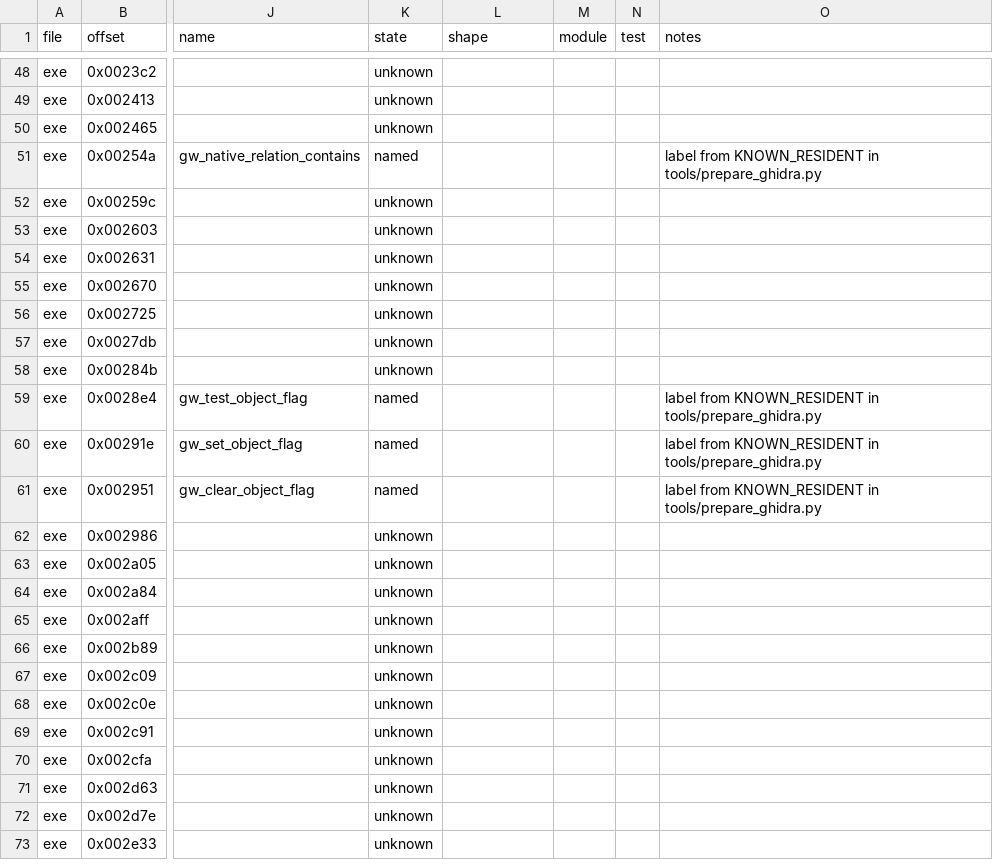
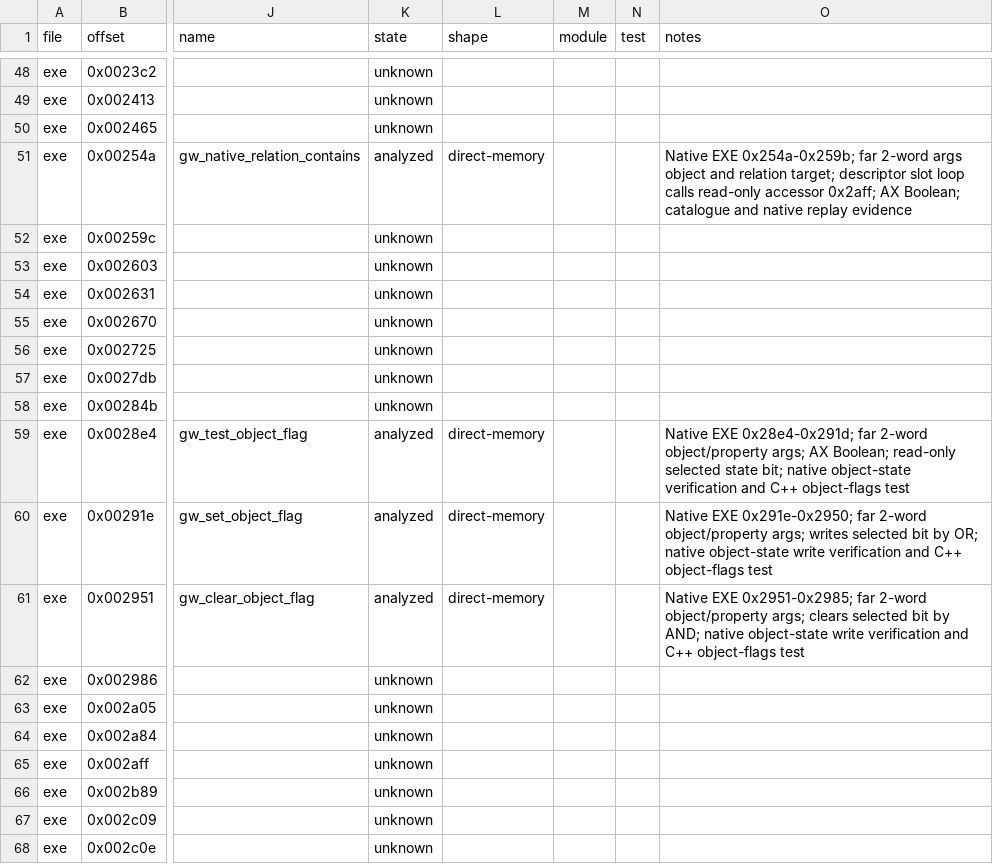
Before and after one commit to Grumbel/gateway-port, a TSV file: decomp/functions.tsv, drawn as a sheet; only a part is shown, gaps mark what is left out; the shorter side is filled out with more unchanged rows; the diff names each change by its address in the sheet, - before the commit and + after, or states it on an @@ line.

```diff
--- a/decomp/functions.tsv
+++ b/decomp/functions.tsv
-K51 (state): named
+K51 (state): analyzed
-L51 (shape): (empty)
+L51 (shape): direct-memory
-O51 (notes): label from KNOWN_RESIDENT in tools/prepare_ghidra.py
+O51 (notes): Native EXE 0x254a-0x259b; far 2-word args object and relation target; descriptor slot loop calls read-only accessor 0x2aff; AX Boolean; catalogue and native replay evidence
-K59:K61 (state): named
+K59:K61 (state): analyzed
-L59:L61 (shape): (empty)
+L59:L61 (shape): direct-memory
-O59 (notes): label from KNOWN_RESIDENT in tools/prepare_ghidra.py
+O59 (notes): Native EXE 0x28e4-0x291d; far 2-word object/property args; AX Boolean; read-only selected state bit; native object-state verification and C++ object-flags test
-O60 (notes): label from KNOWN_RESIDENT in tools/prepare_ghidra.py
+O60 (notes): Native EXE 0x291e-0x2950; far 2-word object/property args; writes selected bit by OR; native object-state write verification and C++ object-flags test
-O61 (notes): label from KNOWN_RESIDENT in tools/prepare_ghidra.py
+O61 (notes): Native EXE 0x2951-0x2985; far 2-word object/property args; clears selected bit by AND; native object-state write verification and C++ object-flags test
```
Also changed, not shown: 2 other files.
